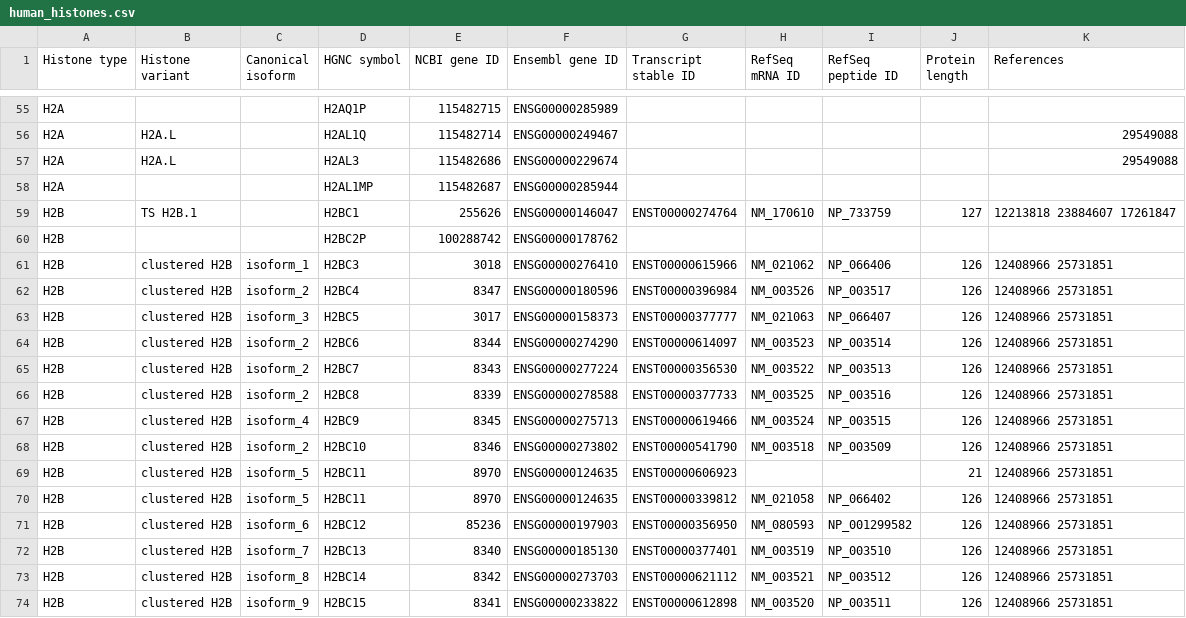
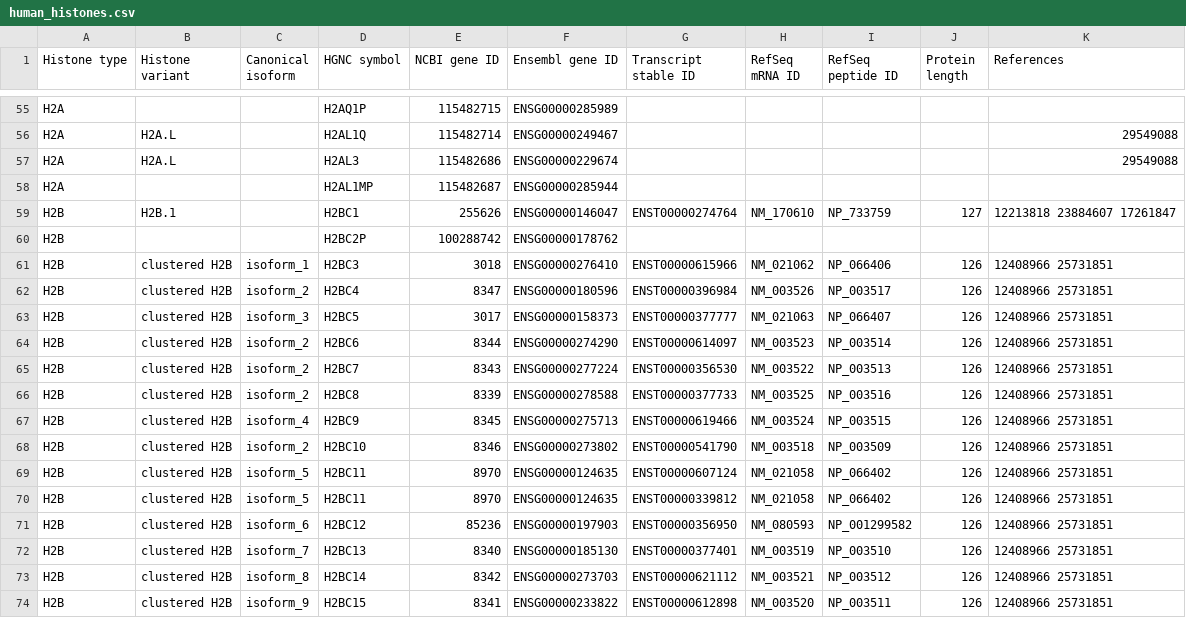
Before and after one commit to intbio/hist_gene_prot, a CSV file: docs/human_histones.csv, drawn as a sheet; only a part is shown, gaps mark what is left out.

Commit message:
Update human_histones.csv

```diff
--- a/docs/human_histones.csv
+++ b/docs/human_histones.csv
@@ -58,3 +58,3 @@ H2A,H2A.L,,H2AL3,115482686,ENSG00000229674,,,,,29549088
 H2A,,,H2AL1MP,115482687,ENSG00000285944,,,,,
-H2B,TS H2B.1,,H2BC1,255626,ENSG00000146047,ENST00000274764,NM_170610,NP_733759,127,12213818 23884607 17261847
+H2B,H2B.1,,H2BC1,255626,ENSG00000146047,ENST00000274764,NM_170610,NP_733759,127,12213818 23884607 17261847
 H2B,,,H2BC2P,100288742,ENSG00000178762,,,,,
@@ -68,3 +68,3 @@ H2B,clustered H2B,isoform_4,H2BC9,8345,ENSG00000275713,ENST00000619466,NM_003524
 H2B,clustered H2B,isoform_2,H2BC10,8346,ENSG00000273802,ENST00000541790,NM_003518,NP_003509,126,12408966 25731851
-H2B,clustered H2B,isoform_5,H2BC11,8970,ENSG00000124635,ENST00000606923,,,21,12408966 25731851
+H2B,clustered H2B,isoform_5,H2BC11,8970,ENSG00000124635,ENST00000607124,NM_021058,NP_066402,126,12408966 25731851
 H2B,clustered H2B,isoform_5,H2BC11,8970,ENSG00000124635,ENST00000339812,NM_021058,NP_066402,126,12408966 25731851
```
